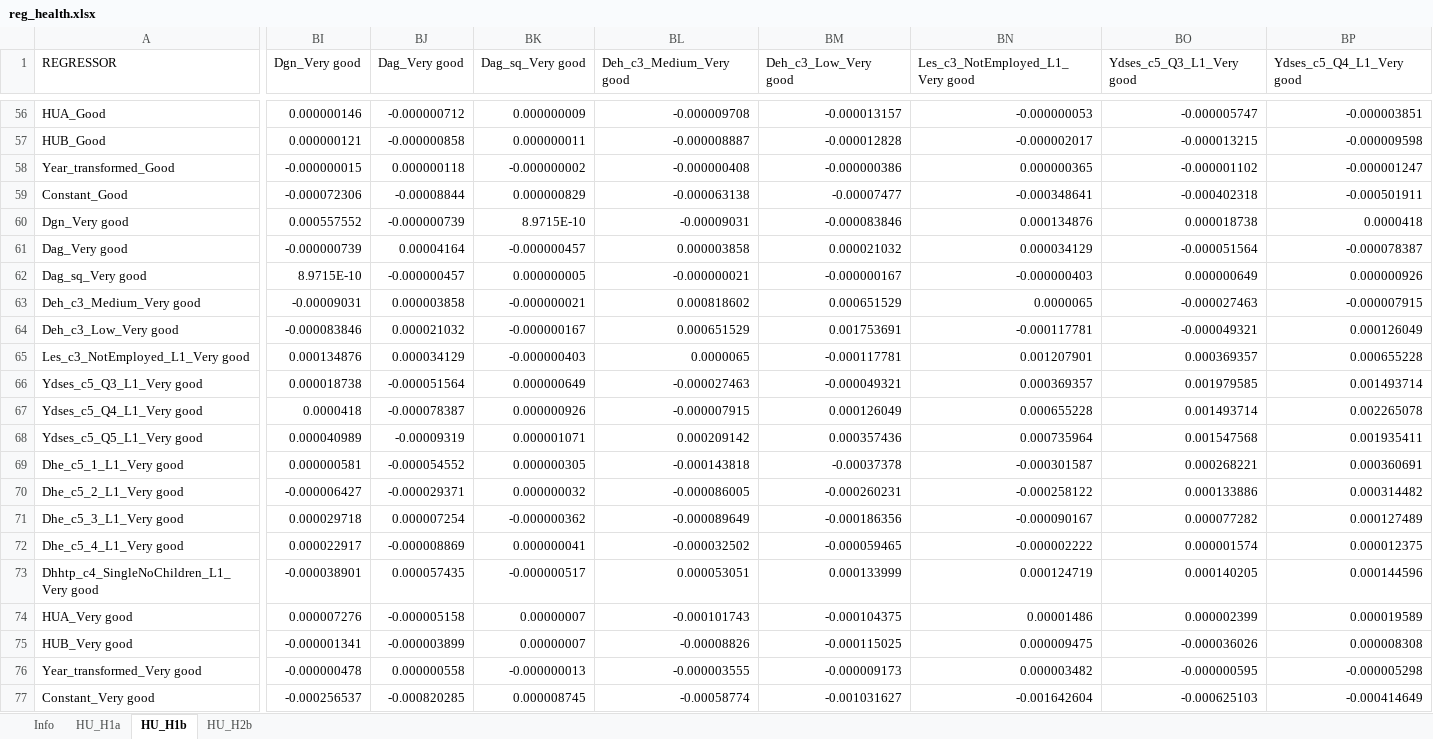
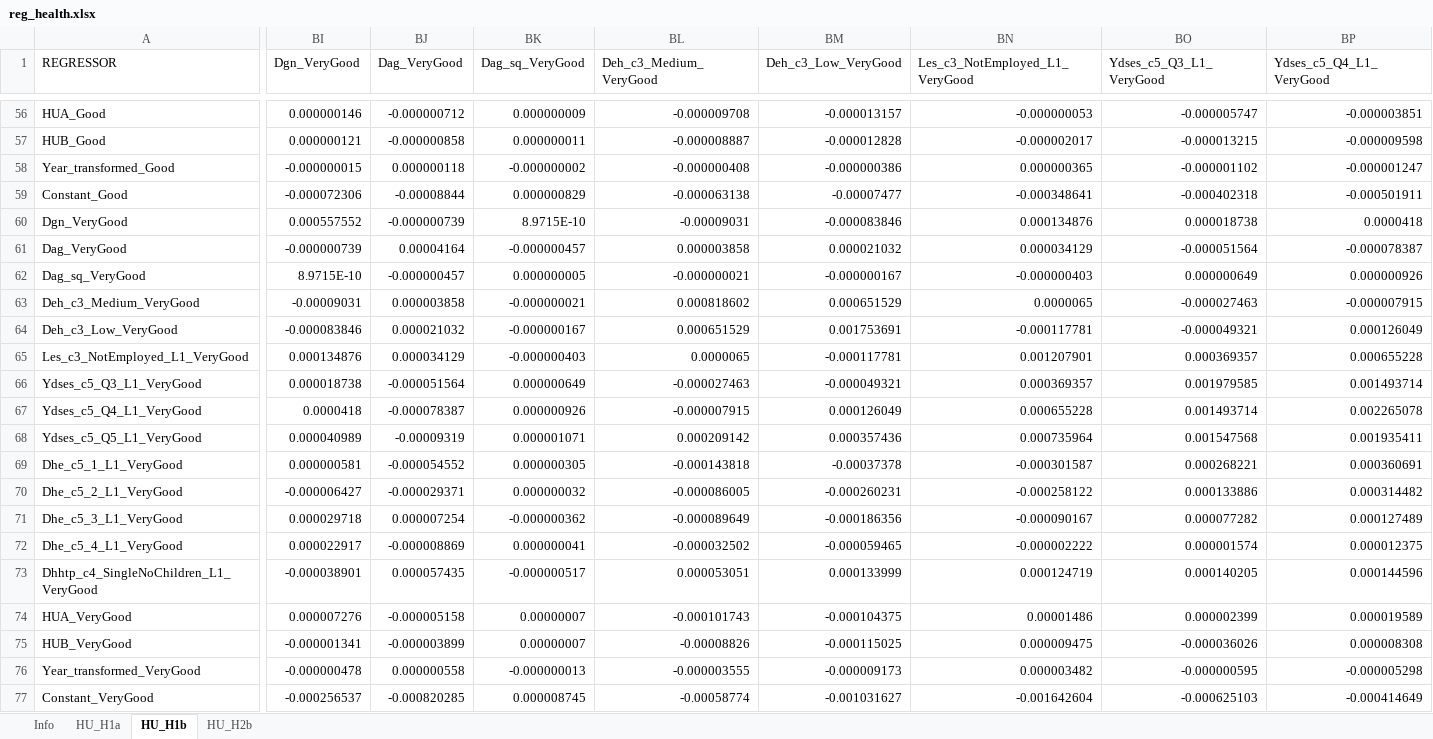
Before and after one commit to brzezinski666/SimPaths, an Excel workbook: input/reg_health.xlsx, sheet HU_H1b, drawn as a sheet; only a part is shown, gaps mark what is left out; values as stored, in another font and other column widths than the file's, no borders; the diff covers the shown part only; the diff names each change by its address in the sheet, - before the commit and + after, or states it on an @@ line.

Commit message:
Update education and health estimates

```diff
--- a/input/reg_health.xlsx (sheet HU_H1b)
+++ b/input/reg_health.xlsx (sheet HU_H1b)
-BI1: Dgn_Very good
+BI1: Dgn_VeryGood
-BJ1: Dag_Very good
+BJ1: Dag_VeryGood
-BK1: Dag_sq_Very good
+BK1: Dag_sq_VeryGood
-BL1: Deh_c3_Medium_Very good
+BL1: Deh_c3_Medium_VeryGood
-BM1: Deh_c3_Low_Very good
+BM1: Deh_c3_Low_VeryGood
-BN1: Les_c3_NotEmployed_L1_Very good
+BN1: Les_c3_NotEmployed_L1_VeryGood
-BO1: Ydses_c5_Q3_L1_Very good
+BO1: Ydses_c5_Q3_L1_VeryGood
-BP1: Ydses_c5_Q4_L1_Very good
+BP1: Ydses_c5_Q4_L1_VeryGood
-A60 (REGRESSOR): Dgn_Very good
+A60 (REGRESSOR): Dgn_VeryGood
-A61 (REGRESSOR): Dag_Very good
+A61 (REGRESSOR): Dag_VeryGood
-A62 (REGRESSOR): Dag_sq_Very good
+A62 (REGRESSOR): Dag_sq_VeryGood
-A63 (REGRESSOR): Deh_c3_Medium_Very good
+A63 (REGRESSOR): Deh_c3_Medium_VeryGood
-A64 (REGRESSOR): Deh_c3_Low_Very good
+A64 (REGRESSOR): Deh_c3_Low_VeryGood
-A65 (REGRESSOR): Les_c3_NotEmployed_L1_Very good
+A65 (REGRESSOR): Les_c3_NotEmployed_L1_VeryGood
-A66 (REGRESSOR): Ydses_c5_Q3_L1_Very good
+A66 (REGRESSOR): Ydses_c5_Q3_L1_VeryGood
-A67 (REGRESSOR): Ydses_c5_Q4_L1_Very good
+A67 (REGRESSOR): Ydses_c5_Q4_L1_VeryGood
-A68 (REGRESSOR): Ydses_c5_Q5_L1_Very good
+A68 (REGRESSOR): Ydses_c5_Q5_L1_VeryGood
-A69 (REGRESSOR): Dhe_c5_1_L1_Very good
+A69 (REGRESSOR): Dhe_c5_1_L1_VeryGood
-A70 (REGRESSOR): Dhe_c5_2_L1_Very good
+A70 (REGRESSOR): Dhe_c5_2_L1_VeryGood
-A71 (REGRESSOR): Dhe_c5_3_L1_Very good
+A71 (REGRESSOR): Dhe_c5_3_L1_VeryGood
-A72 (REGRESSOR): Dhe_c5_4_L1_Very good
+A72 (REGRESSOR): Dhe_c5_4_L1_VeryGood
-A73 (REGRESSOR): Dhhtp_c4_SingleNoChildren_L1_Very good
+A73 (REGRESSOR): Dhhtp_c4_SingleNoChildren_L1_VeryGood
-A74 (REGRESSOR): HUA_Very good
+A74 (REGRESSOR): HUA_VeryGood
-A75 (REGRESSOR): HUB_Very good
+A75 (REGRESSOR): HUB_VeryGood
-A76 (REGRESSOR): Year_transformed_Very good
+A76 (REGRESSOR): Year_transformed_VeryGood
-A77 (REGRESSOR): Constant_Very good
+A77 (REGRESSOR): Constant_VeryGood
```
Also changed, not shown: 10 edited cells elsewhere in this sheet, sheet HU_H1a, input/reg_education.xlsx, 2 other files.
